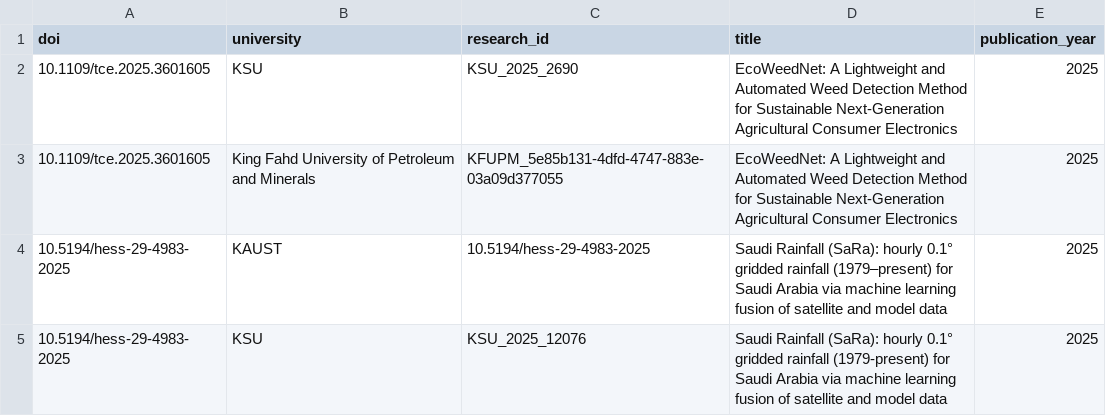
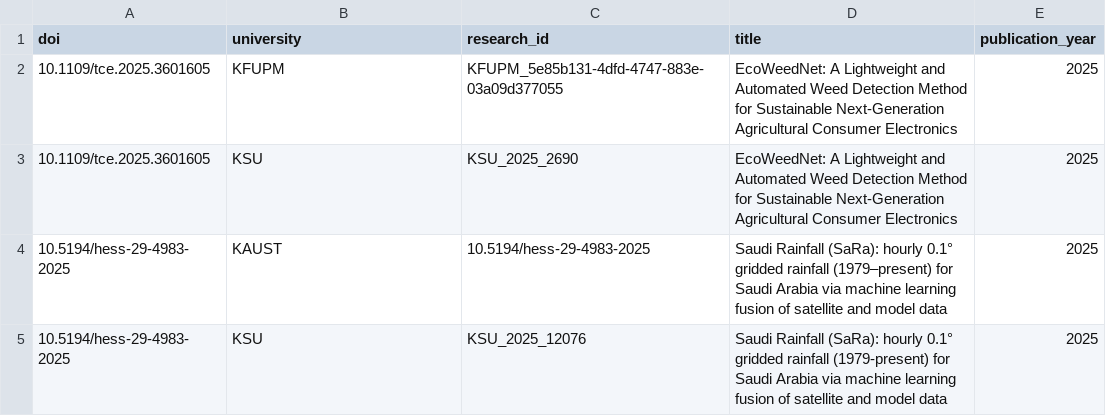
Before and after one commit to ranaalmohethef/saudi-tech-research, a CSV file: data/processed/shared_doi_review.csv, drawn as a sheet; removed rows and columns are numbered as before the commit, all else as after; the diff names each change by its address in the sheet, - before the commit and + after, or states it on an @@ line.

Commit message:
Consolidate README, normalize KFUPM code

```diff
--- a/data/processed/shared_doi_review.csv
+++ b/data/processed/shared_doi_review.csv
+row 2: 10.1109/tce.2025.3601605 | KFUPM | KFUPM_5e85b131-4dfd-4747-883e-03a09d377055 | EcoWeedNet: A Lightweight and Automated Weed Detection Method for Sustainable Next-Generation Agricultural Consumer Electronics | 2025
-row 3: 10.1109/tce.2025.3601605 | King Fahd University of Petroleum and Minerals | KFUPM_5e85b131-4dfd-4747-883e-03a09d377055 | EcoWeedNet: A Lightweight and Automated Weed Detection Method for Sustainable Next-Generation Agricultural Consumer Electronics | 2025
```
Also changed, not shown: 7 other files.
